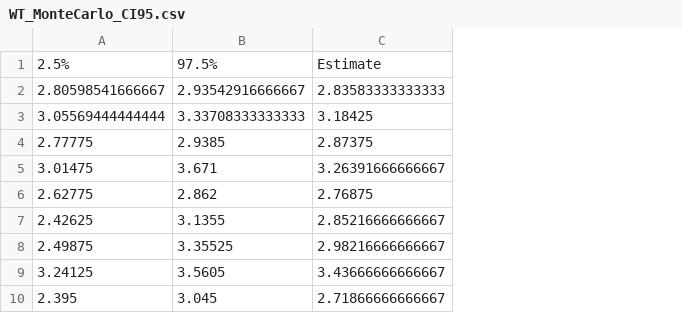
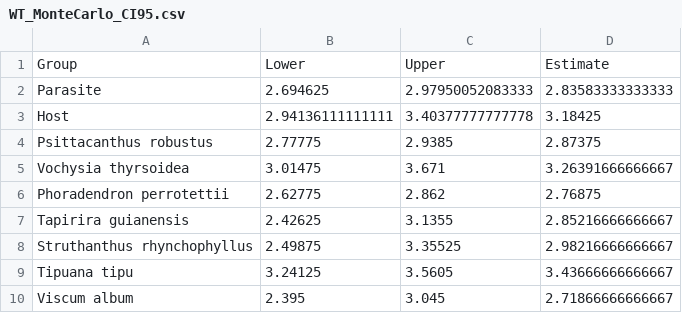
Before and after one commit to VictorSibinelli/Parasite-HostPitMembranes, a CSV file: outputs/tables/WT_MonteCarlo_CI95.csv, drawn as a sheet; removed rows and columns are numbered as before the commit, all else as after; the diff names each change by its address in the sheet, - before the commit and + after, or states it on an @@ line.

```diff
--- a/outputs/tables/WT_MonteCarlo_CI95.csv
+++ b/outputs/tables/WT_MonteCarlo_CI95.csv
+column A, rows 4-10: Psittacanthus robustus | Vochysia thyrsoidea | Phoradendron perrotettii | Tapirira guianensis | Struthanthus rhynchophyllus | Tipuana tipu | Viscum album
-row 1: 2.5% | 97.5% | Estimate
-row 2: 2.80598541666667 | 2.93542916666667 | 2.83583333333333
-row 3: 3.05569444444444 | 3.33708333333333 | 3.18425
+row 1: Group | Lower | Upper | Estimate
+row 2: Parasite | 2.694625 | 2.97950052083333 | 2.83583333333333
+row 3: Host | 2.94136111111111 | 3.40377777777778 | 3.18425
```
Also changed, not shown: outputs/tables/WT_MonteCarlo_results.csv, 5 other files.
